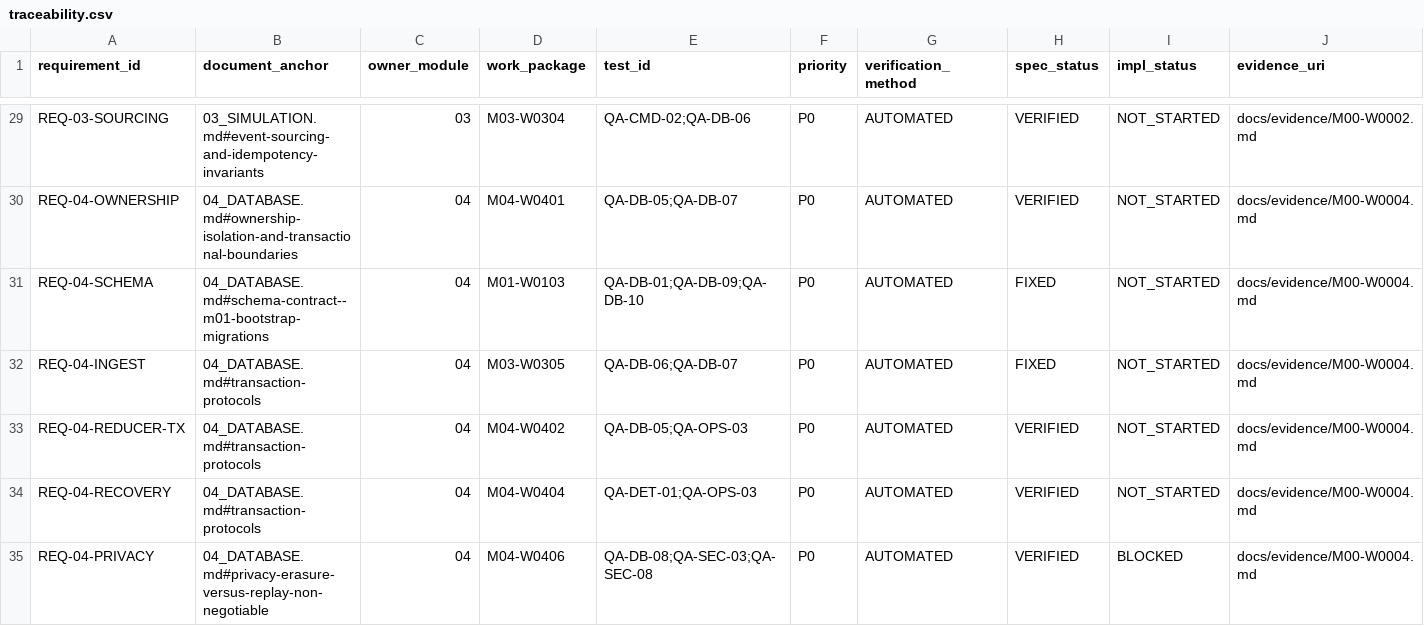
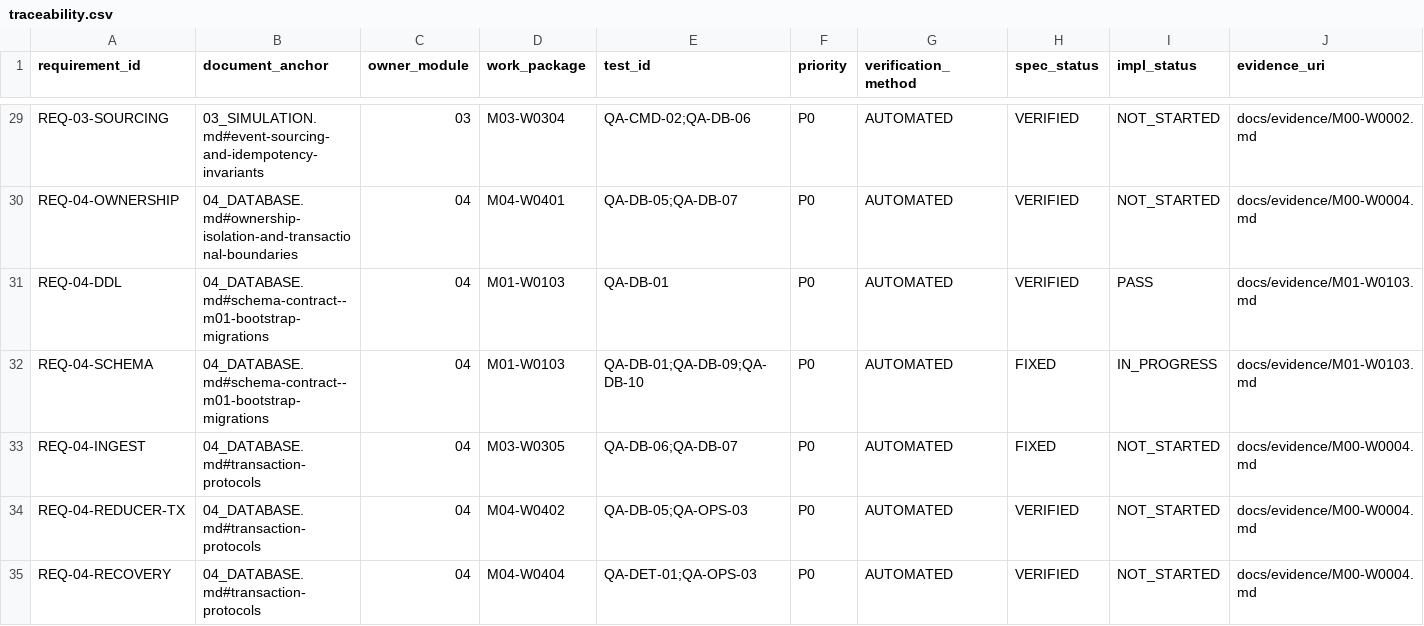
Before and after one commit to hung98dev/ttgqldl, a CSV file: docs/traceability.csv, drawn as a sheet; only a part is shown, gaps mark what is left out; the shorter side is filled out with more unchanged rows.

Commit message:
feat(m01): complete PostgreSQL schema, migrations, sqlc and CI migration gate
M01-W0103: every table, CHECK, FK, unique constraint, partial index and
cascade policy from 04_DATABASE.md is now executable and forward-tested.

Schema (backend/db/migrations, embedded, goose v3.29.0)
- 00001_core: ttg schema, villages, sessions, players, session_player_progress,
  wave_members, ballots
- 00002_inputs: input_receipts, input_events, checkpoints, domain_events,
  stream_outbox
- 00003_operator_privacy: operator_accounts/sessions/audit, writer_leases,
  admin_idempotency_keys, privacy_tombstones, privacy_erase_requests,
  broadcaster_source_bindings
- 19 tables, 29 CHECKs, 14 FKs (ON DELETE RESTRICT), 3 UNIQUE constraints,
  unique partial index sessions_one_active_per_village, partial index
  input_events_pending; nothing created in schema public

Tooling
- backend/cmd/migrate: up, down (one step or -to N), status, version; connects
  with the owner DSN only (TTG_MIGRATION_DATABASE_URL)
- tooling/migrate-up|down|status + schema-dump (.ps1 and .sh); full rollback
  requires an interactive confirmation
- initdb grants CREATE ON DATABASE to ttg_owner only, so the app role still
  cannot run DDL

sqlc v1.31.1
- sqlc.yaml reads the generated db/schema.sql snapshot (goose files cannot be
  parsed by sqlc); bootstrap villages/sessions queries generate internal/db
- regenerating is migrate-up -> schema-dump -> sqlc generate

Tests and CI
- schema contract tests: 19 tables, partial indexes, named constraints, 13
  negative INSERT cases behind savepoints (all rejected), snapshot drift guard
- full integration suite passes as the least-privileged ttg_app role
- CI backend job now migrates up, runs the schema/integration tests, rolls back
  to version 0 and re-applies before the linux build

Traceability: REQ-04-DDL PASS; REQ-04-SCHEMA stays IN_PROGRESS until the reducer
tests QA-DB-09/10 land in M02/M04. M01 remains IN_PROGRESS (W0104/W0105/W0106
open).

```diff
--- a/docs/traceability.csv
+++ b/docs/traceability.csv
@@ -30,3 +30,4 @@ REQ-03-SOURCING,03_SIMULATION.md#event-sourcing-and-idempotency-invariants,03,M0
 REQ-04-OWNERSHIP,04_DATABASE.md#ownership-isolation-and-transactional-boundaries,04,M04-W0401,QA-DB-05;QA-DB-07,P0,AUTOMATED,VERIFIED,NOT_STARTED,docs/evidence/M00-W0004.md
-REQ-04-SCHEMA,04_DATABASE.md#schema-contract--m01-bootstrap-migrations,04,M01-W0103,QA-DB-01;QA-DB-09;QA-DB-10,P0,AUTOMATED,FIXED,NOT_STARTED,docs/evidence/M00-W0004.md
+REQ-04-DDL,04_DATABASE.md#schema-contract--m01-bootstrap-migrations,04,M01-W0103,QA-DB-01,P0,AUTOMATED,VERIFIED,PASS,docs/evidence/M01-W0103.md
+REQ-04-SCHEMA,04_DATABASE.md#schema-contract--m01-bootstrap-migrations,04,M01-W0103,QA-DB-01;QA-DB-09;QA-DB-10,P0,AUTOMATED,FIXED,IN_PROGRESS,docs/evidence/M01-W0103.md
 REQ-04-INGEST,04_DATABASE.md#transaction-protocols,04,M03-W0305,QA-DB-06;QA-DB-07,P0,AUTOMATED,FIXED,NOT_STARTED,docs/evidence/M00-W0004.md
```
Also changed, not shown: 36 other files.
